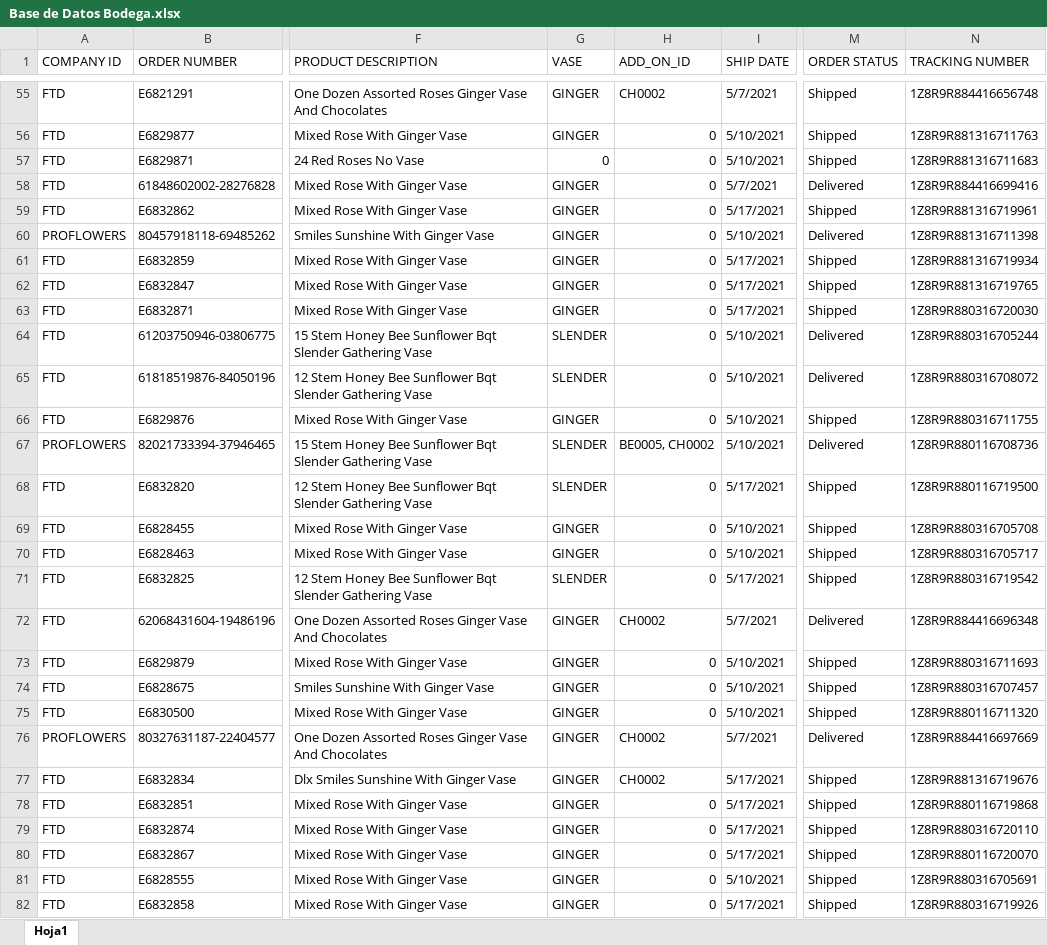
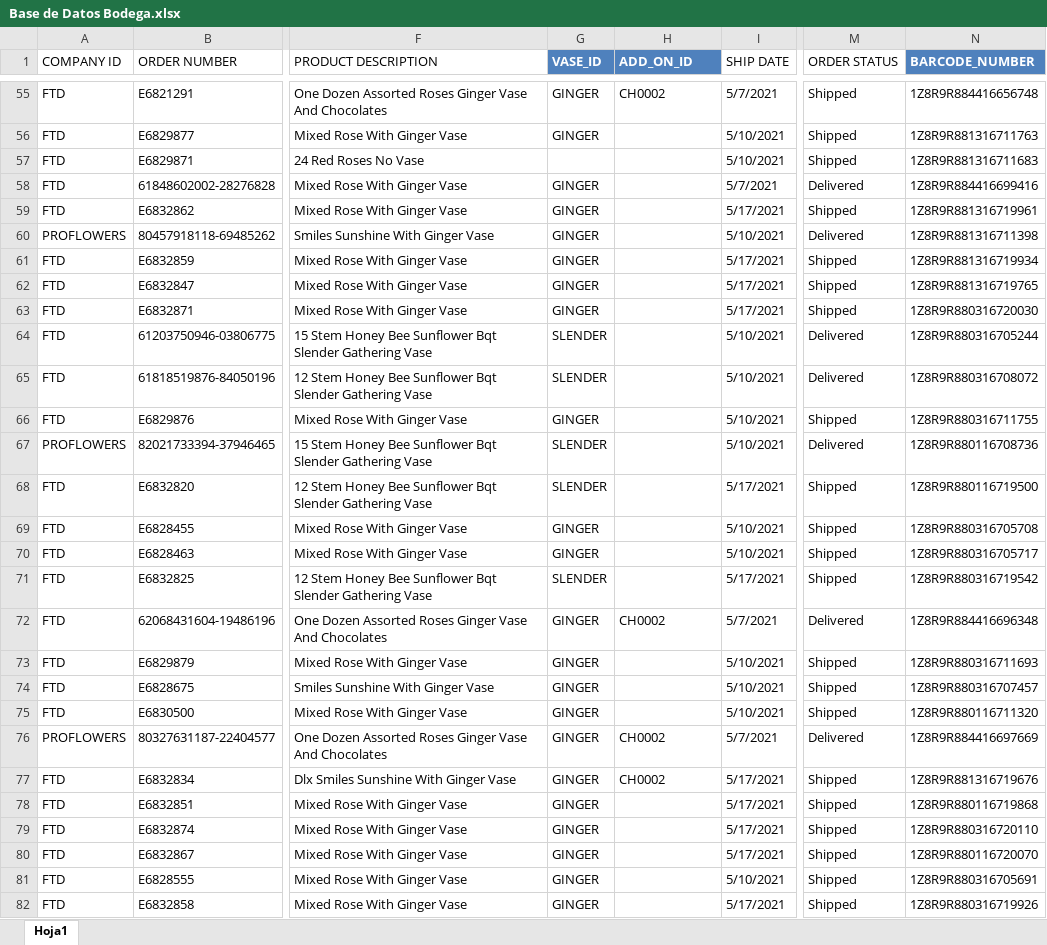
Before and after one commit to AutomateCol/Ecommerce_V3, an Excel workbook: DataBases/Base de Datos Bodega.xlsx, sheet Hoja1, drawn as a sheet; only a part is shown, gaps mark what is left out; values as stored, in another font and other column widths than the file's, no borders; conditional formats not drawn; the diff covers the shown part only; the diff names each change by its address in the sheet, - before the commit and + after, or states it on an @@ line.

```diff
--- a/DataBases/Base de Datos Bodega.xlsx (sheet Hoja1)
+++ b/DataBases/Base de Datos Bodega.xlsx (sheet Hoja1)
-G1: VASE
+G1: VASE_ID
@@ G1:H1 fill: none → #4F81BD, bold: off → on, text colour: black → #FFFFFF @@
-N1: TRACKING NUMBER
+N1: BARCODE_NUMBER
@@ N1 fill: none → #4F81BD, bold: off → on, text colour: black → #FFFFFF @@
-H56:H66 (ADD_ON_ID): 0
+H56:H66 (ADD_ON_ID): (empty)
-G57 (VASE_ID): 0
+G57 (VASE_ID): (empty)
-H67 (ADD_ON_ID): BE0005, CH0002
+H67 (ADD_ON_ID): (empty)
-H68:H71 (ADD_ON_ID): 0
+H68:H71 (ADD_ON_ID): (empty)
-H73:H75 (ADD_ON_ID): 0
+H73:H75 (ADD_ON_ID): (empty)
-H78:H82 (ADD_ON_ID): 0
+H78:H82 (ADD_ON_ID): (empty)
```
Also changed, not shown: 1 removed row and 143 edited cells elsewhere in this sheet, 6 other files.
